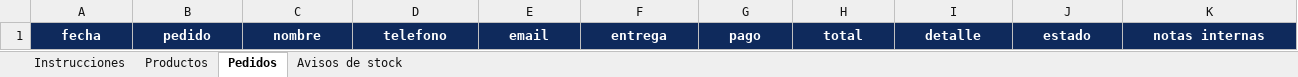
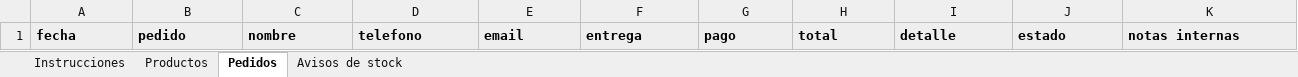
Before and after one commit to gggalooo/la-once-avellaneda, an Excel workbook: planilla/La-ONCE-planilla.xlsx, sheet Pedidos, drawn as a sheet; values as stored, in another font and other column widths than the file's, no borders; the diff names each change by its address in the sheet, - before the commit and + after, or states it on an @@ line.

```diff
--- a/planilla/La-ONCE-planilla.xlsx (sheet Pedidos)
+++ b/planilla/La-ONCE-planilla.xlsx (sheet Pedidos)
@@ A1:K1 fill: #0F2A5C → #EEEEEE, text colour: #FFFFFF → black, alignment: center → left @@
```
Also changed, not shown: sheet Productos, sheet Instrucciones, sheet Avisos de stock, charts or pictures, 21 other files.
